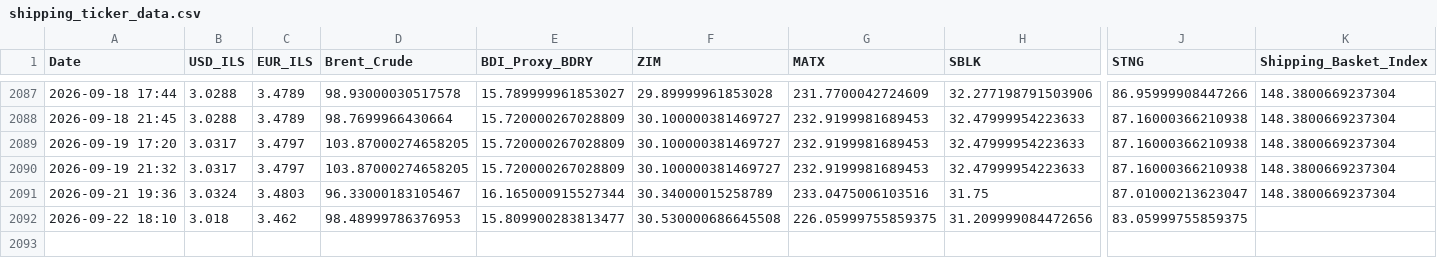
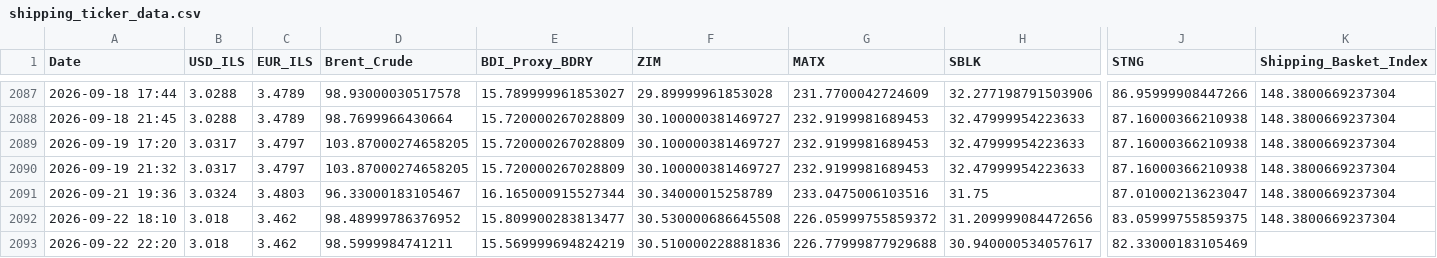
Before and after one commit to AshKatzEm/logistics-cost, a CSV file: shipping_ticker_data.csv, drawn as a sheet; only a part is shown, gaps mark what is left out; rows hold the shown columns only; the diff names each change by its address in the sheet, - before the commit and + after, or states it on an @@ line.

```diff
--- a/shipping_ticker_data.csv
+++ b/shipping_ticker_data.csv
-D2092 (Brent_Crude): 98.48999786376953
+D2092 (Brent_Crude): 98.48999786376952
-G2092 (MATX): 226.05999755859375
+G2092 (MATX): 226.05999755859372
-K2092 (Shipping_Basket_Index): (empty)
+K2092 (Shipping_Basket_Index): 148.3800669237304
+row 2093: 2026-09-22 22:20 | 3.018 | 3.462 | 98.5999984741211 | 15.569999694824219 | 30.510000228881836 | 226.77999877929688 | 30.940000534057617 | 82.33000183105469
```
